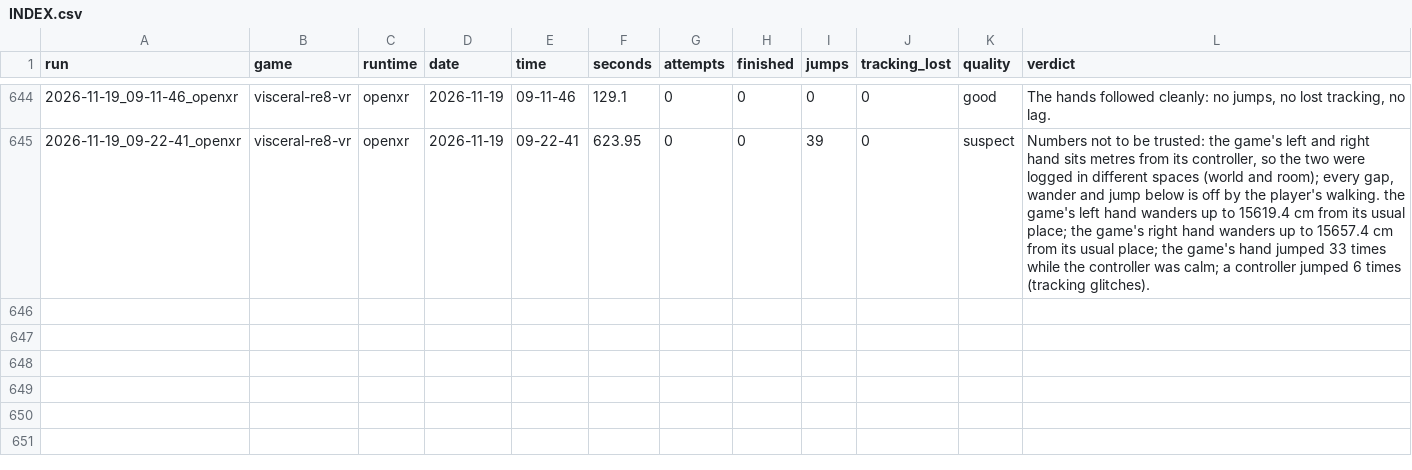
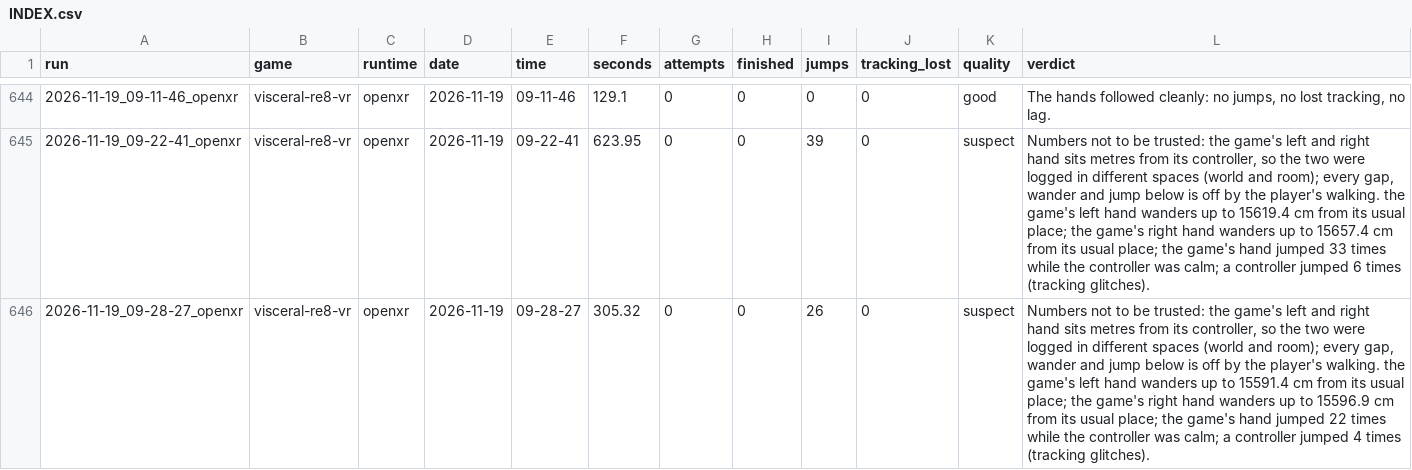
Before and after one commit to TefMeister/BeG0nE, a CSV file: ghost-hand/data/INDEX.csv, drawn as a sheet; only a part is shown, gaps mark what is left out.

Commit message:
ghost-hand: 1 report filed by the rider, saved by itself

```diff
--- a/ghost-hand/data/INDEX.csv
+++ b/ghost-hand/data/INDEX.csv
@@ -645 +645,2 @@ run,game,runtime,date,time,seconds,attempts,finished,jumps,tracking_lost,quality
 2026-11-19_09-22-41_openxr,visceral-re8-vr,openxr,2026-11-19,09-22-41,623.95,0,0,39,0,suspect,"Numbers not to be trusted: the game's left and right hand sits metres from its controller, so the two were logged in different spaces (world and room); every gap, wander and jump below is off by the player's walking. the game's left hand wanders up to 15619.4 cm from its usual place; the game's right hand wanders up to 15657.4 cm from its usual place; the game's hand jumped 33 times while the controller was calm; a controller jumped 6 times (tracking glitches)."
+2026-11-19_09-28-27_openxr,visceral-re8-vr,openxr,2026-11-19,09-28-27,305.32,0,0,26,0,suspect,"Numbers not to be trusted: the game's left and right hand sits metres from its controller, so the two were logged in different spaces (world and room); every gap, wander and jump below is off by the player's walking. the game's left hand wanders up to 15591.4 cm from its usual place; the game's right hand wanders up to 15596.9 cm from its usual place; the game's hand jumped 22 times while the controller was calm; a controller jumped 4 times (tracking glitches)."
```
Also changed, not shown: 2 other files.
